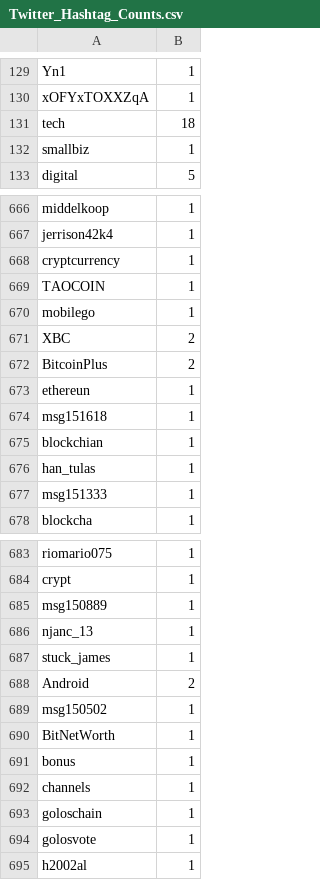
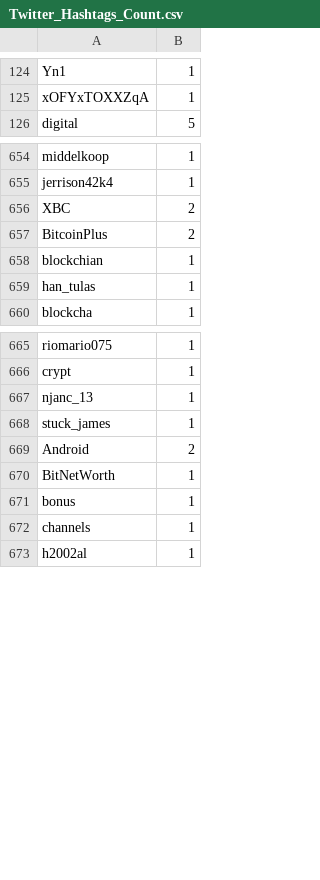
Before and after one commit to xprntl/ucb-da-project-1, a CSV file: Twitter_Hashtags_Count.csv (was Twitter_Hashtag_Counts.csv), drawn as a sheet; only a part is shown, gaps mark what is left out; the diff covers the shown part only.

```diff
--- a/Twitter_Hashtag_Counts.csv
+++ b/Twitter_Hashtags_Count.csv
@@ -130,4 +125,2 @@ Yn1,1
 xOFYxTOXXZqA,1
-tech,18
-smallbiz,1
 digital,5
@@ -667,12 +655,6 @@ middelkoop,1
 jerrison42k4,1
-cryptcurrency,1
-TAOCOIN,1
-mobilego,1
 XBC,2
 BitcoinPlus,2
-ethereun,1
-msg151618,1
 blockchian,1
 han_tulas,1
-msg151333,1
 blockcha,1
@@ -684,3 +666,2 @@ riomario075,1
 crypt,1
-msg150889,1
 njanc_13,1
@@ -688,3 +669,2 @@ stuck_james,1
 Android,2
-msg150502,1
 BitNetWorth,1
@@ -692,4 +672,2 @@ bonus,1
 channels,1
-goloschain,1
-golosvote,1
 h2002al,1
```
Also changed, not shown: 17 added rows, 39 removed rows and 43 edited cells elsewhere in this file, 9 other files.
